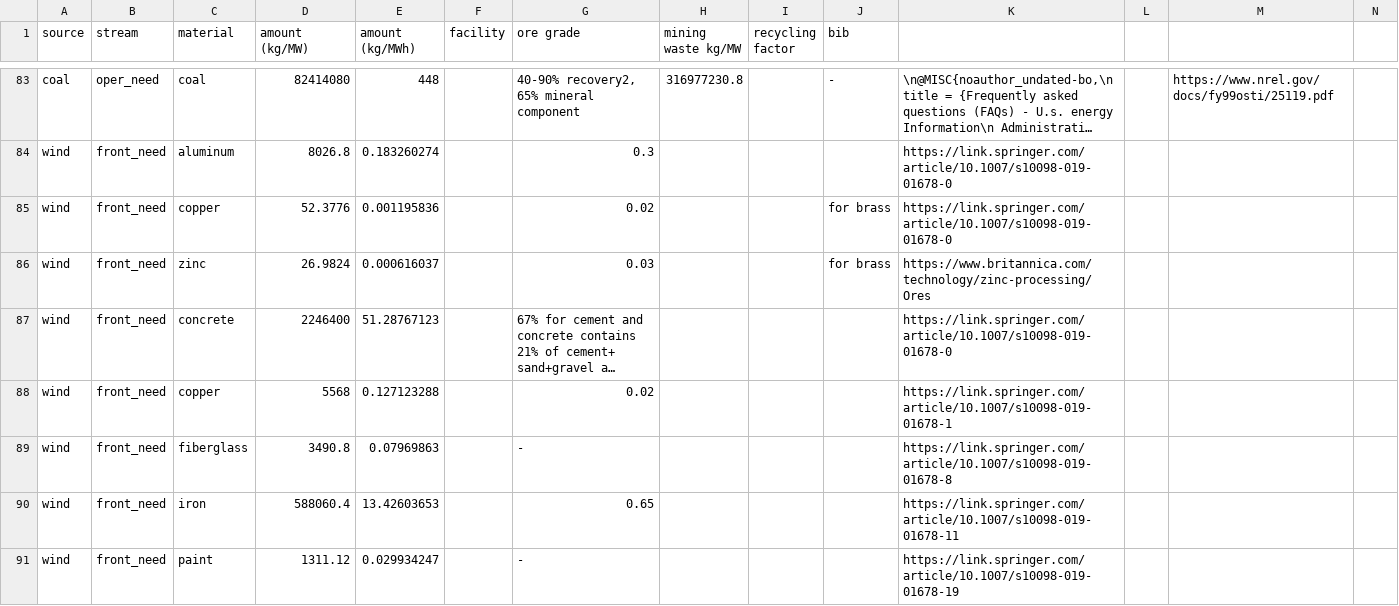
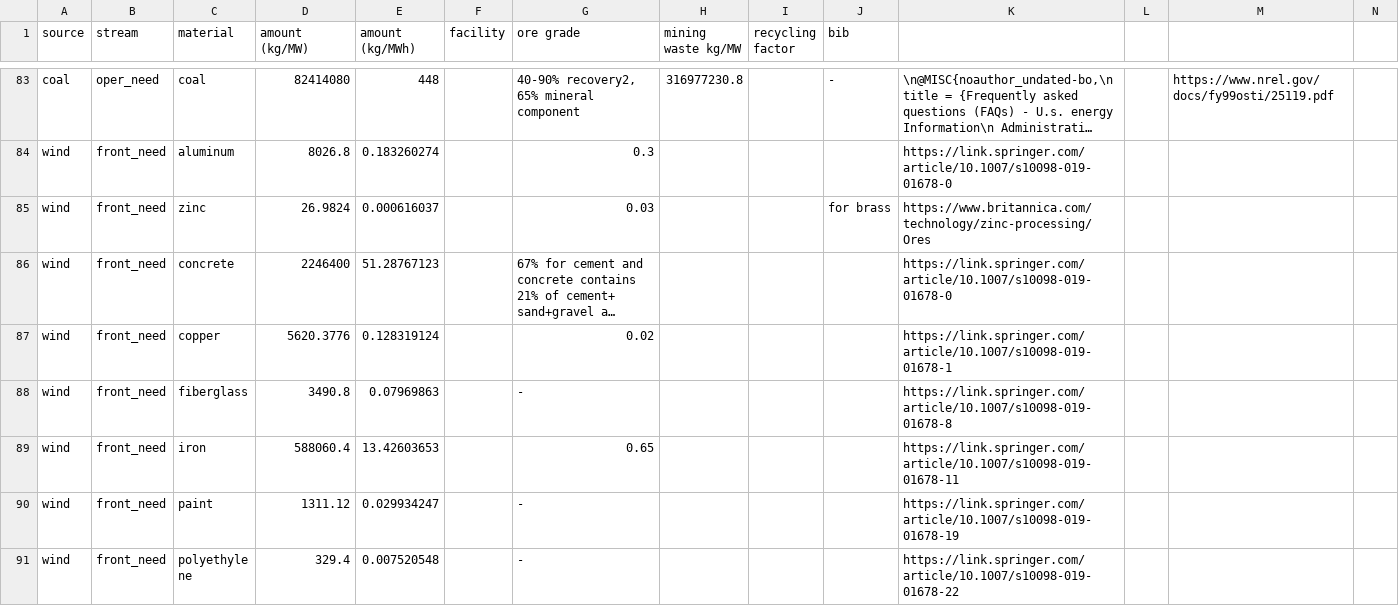
Before and after one commit to di212/mining_waste, a CSV file: data/model_data.csv, drawn as a sheet; only a part is shown, gaps mark what is left out; the shorter side is filled out with more unchanged rows; long unchanged cells end in …; removed rows and columns are numbered as before the commit, all else as after; rows hold the shown columns only; the diff names each change by its address in the sheet, - before the commit and + after, or states it on an @@ line.

```diff
--- a/data/model_data.csv
+++ b/data/model_data.csv
-row 85: wind | front_need | copper | 52.3776 | 0.001195836 |  | 0.02 |  |  | for brass | https://link.springer.com/article/10.1007/s10098-019-01678-0
-D87 (amount (kg/MW)): 5568
+D87 (amount (kg/MW)): 5620.3776
-E87 (amount (kg/MWh)): 0.127123288
+E87 (amount (kg/MWh)): 0.128319124
```
Also changed, not shown: 14 other files.
